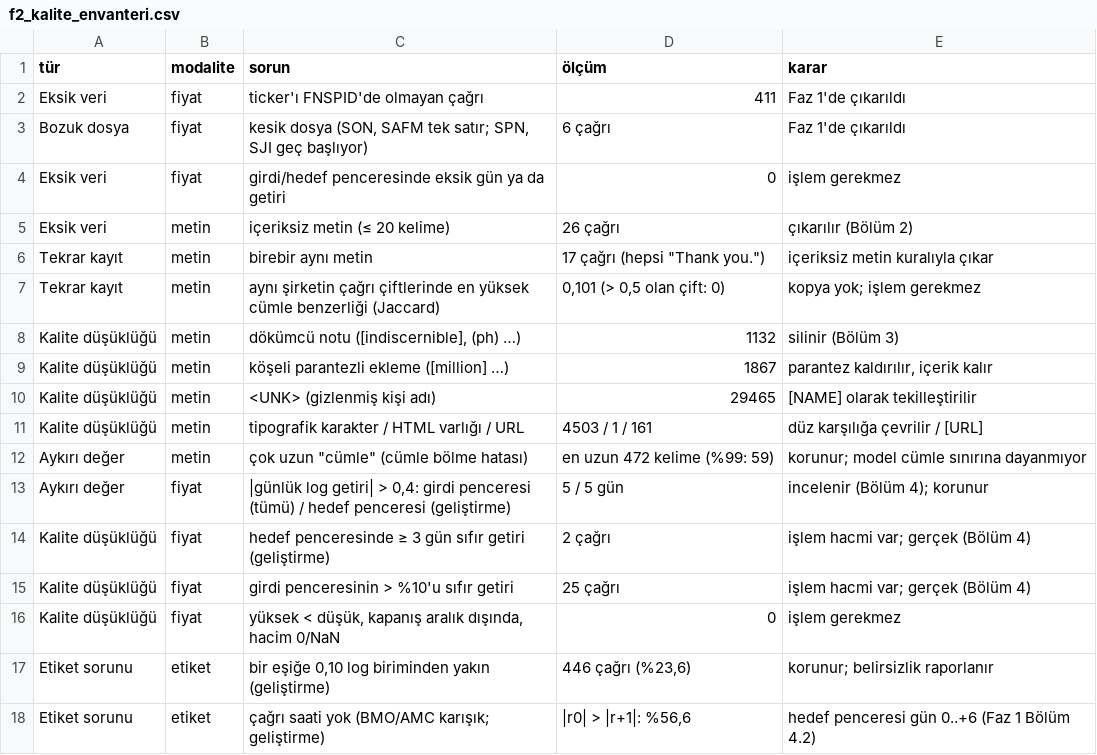
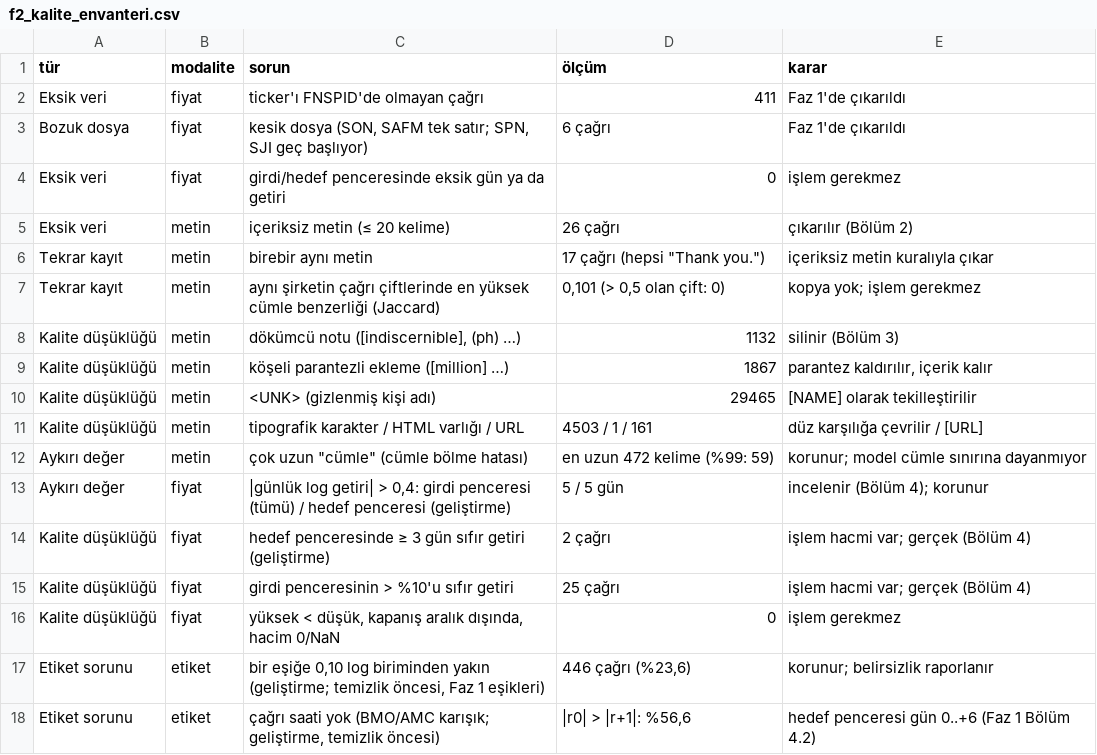
Before and after one commit to emirhanok1/kazanc-oynaklik, a CSV file: cikti/f2_kalite_envanteri.csv, drawn as a sheet.

```diff
--- a/cikti/f2_kalite_envanteri.csv
+++ b/cikti/f2_kalite_envanteri.csv
@@ -16,3 +16,3 @@ Kalite düşüklüğü,fiyat,girdi penceresinin > %10'u sıfır getiri,25 çağr
 Kalite düşüklüğü,fiyat,"yüksek < düşük, kapanış aralık dışında, hacim 0/NaN",0,işlem gerekmez
-Etiket sorunu,etiket,"bir eşiğe 0,10 log biriminden yakın (geliştirme)","446 çağrı (%23,6)",korunur; belirsizlik raporlanır
-Etiket sorunu,etiket,çağrı saati yok (BMO/AMC karışık; geliştirme),"|r0| > |r+1|: %56,6",hedef penceresi gün 0..+6 (Faz 1 Bölüm 4.2)
+Etiket sorunu,etiket,"bir eşiğe 0,10 log biriminden yakın (geliştirme; temizlik öncesi, Faz 1 eşikleri)","446 çağrı (%23,6)",korunur; belirsizlik raporlanır
+Etiket sorunu,etiket,"çağrı saati yok (BMO/AMC karışık; geliştirme, temizlik öncesi)","|r0| > |r+1|: %56,6",hedef penceresi gün 0..+6 (Faz 1 Bölüm 4.2)
```
Also changed, not shown: 8 other files.
